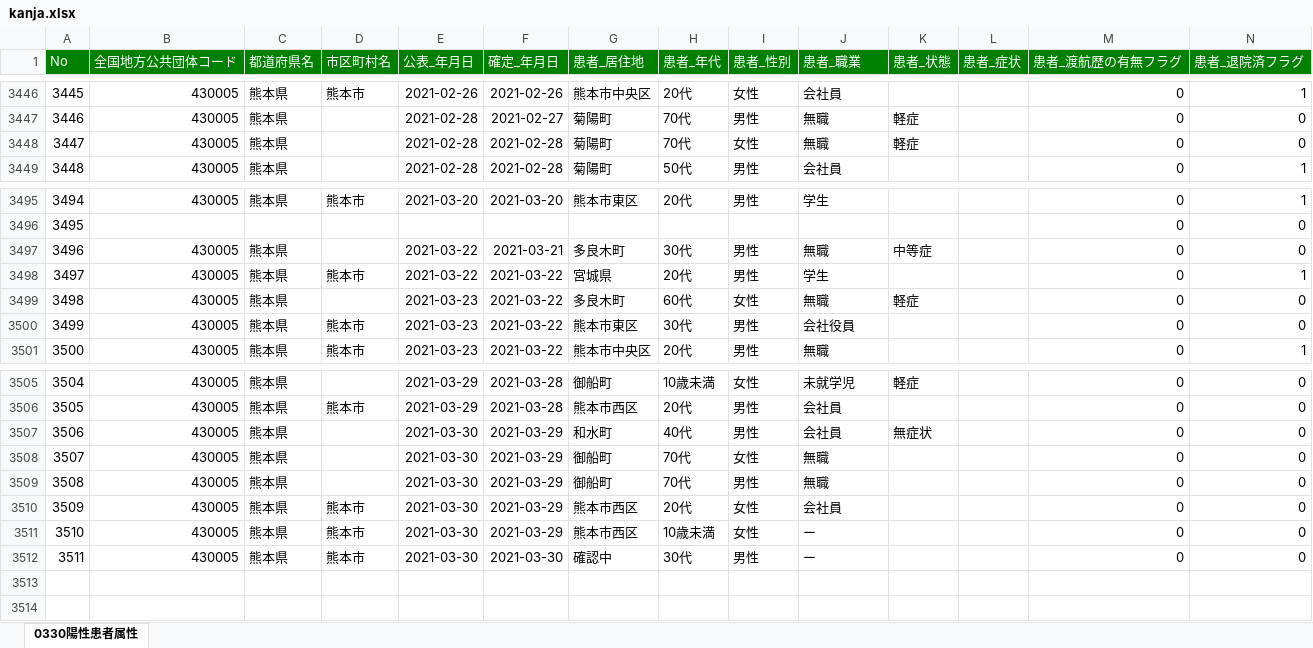
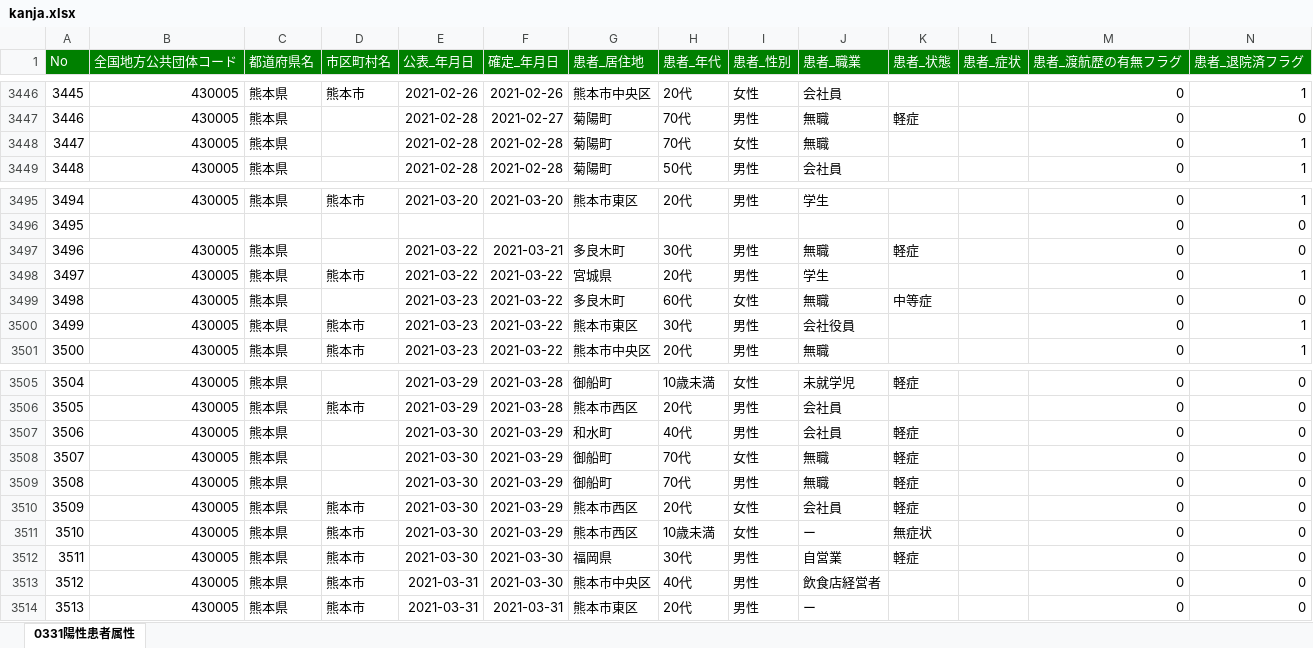
Before and after one commit to makoragi/kumamoto-covid19, an Excel workbook: kanja.xlsx, sheet 0331陽性患者属性, drawn as a sheet; only a part is shown, gaps mark what is left out; values as stored, in another font and other column widths than the file's, no borders; addresses are those after the commit; rows hold the shown columns only; the diff names each change by its address in the sheet, - before the commit and + after, or states it on an @@ line.

```diff
--- a/kanja.xlsx (sheet 0331陽性患者属性)
+++ b/kanja.xlsx (sheet 0331陽性患者属性)
-sheet tab: 0330陽性患者属性
+sheet tab: 0331陽性患者属性
-K3448 (患者_状態): 軽症
+K3448 (患者_状態): (empty)
-N3448 (患者_退院済フラグ): 0
+N3448 (患者_退院済フラグ): 1
-K3497 (患者_状態): 中等症
+K3497 (患者_状態): 軽症
-K3499 (患者_状態): 軽症
+K3499 (患者_状態): 中等症
-N3500 (患者_退院済フラグ): 0
+N3500 (患者_退院済フラグ): 1
-K3507 (患者_状態): 無症状
+K3507 (患者_状態): 軽症
-K3508:K3510 (患者_状態): (empty)
+K3508:K3510 (患者_状態): 軽症
-K3511 (患者_状態): (empty)
+K3511 (患者_状態): 無症状
+row 3512: 3511 | 430005 | 熊本県 | 熊本市 | 2021-03-30 | 2021-03-30 | 福岡県 | 30代 | 男性 | 自営業 | 軽症 |  | 0 | 0
+row 3513: 3512 | 430005 | 熊本県 | 熊本市 | 2021-03-31 | 2021-03-30 | 熊本市中央区 | 40代 | 男性 | 飲食店経営者 |  |  | 0 | 0
@@ column A (No) renumbered from row 3514 down @@
-E3514 (公表_年月日): 2021-03-30
+E3514 (公表_年月日): 2021-03-31
-F3514 (確定_年月日): 2021-03-30
+F3514 (確定_年月日): 2021-03-31
-G3514 (患者_居住地): 確認中
+G3514 (患者_居住地): 熊本市東区
-H3514 (患者_年代): 30代
+H3514 (患者_年代): 20代
```
Also changed, not shown: kensa.xlsx, 1 other file.
